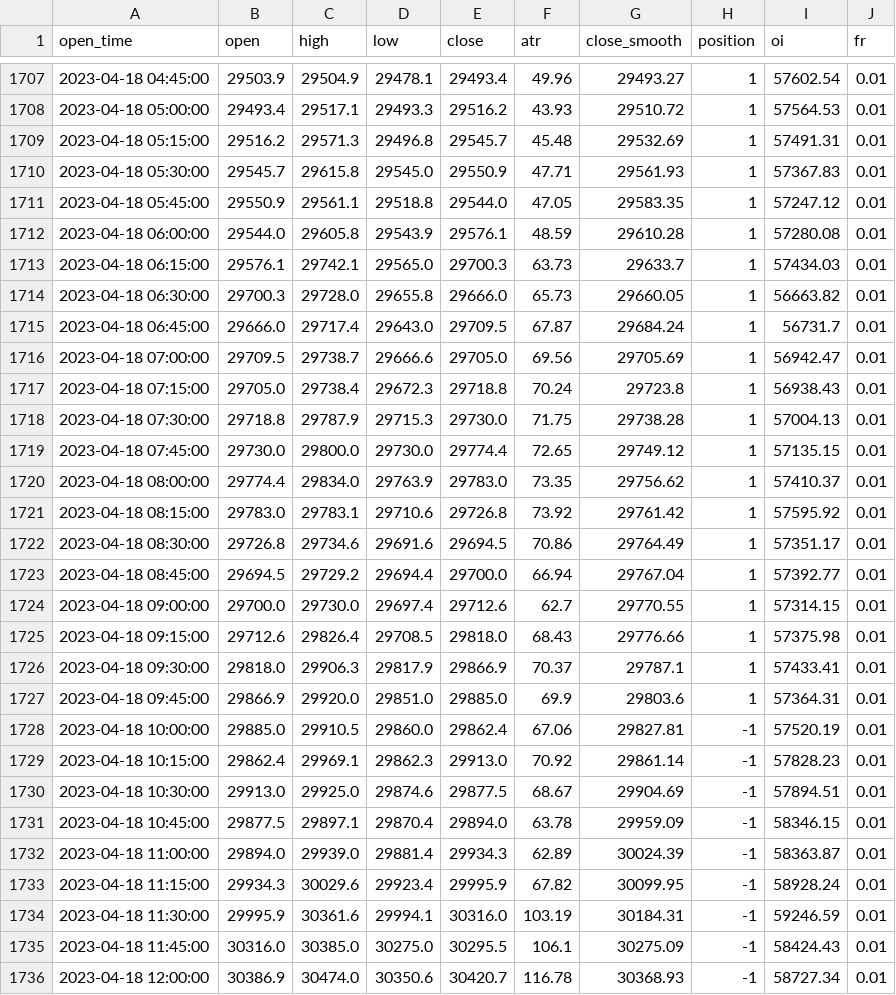
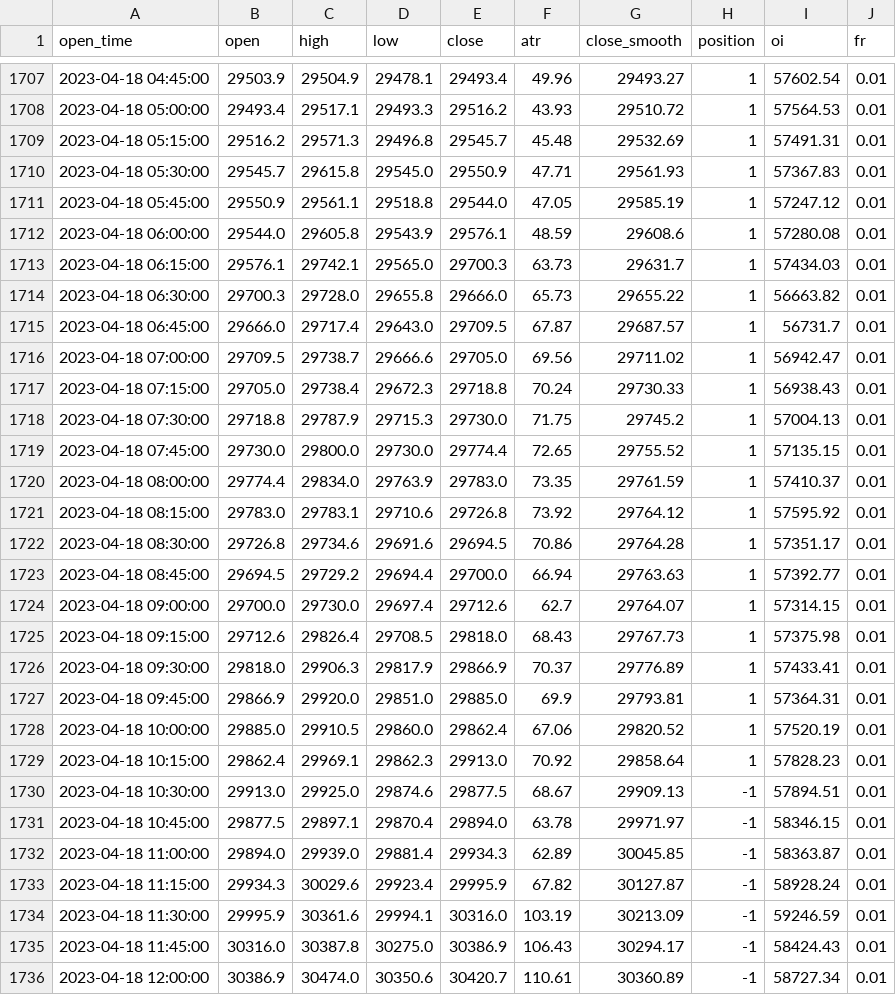
Before and after one commit to jaymgonzalez/btc-csv, a CSV file: 15m_bybit.csv, drawn as a sheet; only a part is shown, gaps mark what is left out; the diff covers the shown part only.

```diff
--- a/15m_bybit.csv
+++ b/15m_bybit.csv
@@ -1710,27 +1710,27 @@ open_time,open,high,low,close,atr,close_smooth,position,oi,fr
 2023-04-18 05:30:00,29545.7,29615.8,29545.0,29550.9,47.71,29561.93,1,57367.83,0.01
-2023-04-18 05:45:00,29550.9,29561.1,29518.8,29544.0,47.05,29583.35,1,57247.12,0.01
-2023-04-18 06:00:00,29544.0,29605.8,29543.9,29576.1,48.59,29610.28,1,57280.08,0.01
-2023-04-18 06:15:00,29576.1,29742.1,29565.0,29700.3,63.73,29633.7,1,57434.03,0.01
-2023-04-18 06:30:00,29700.3,29728.0,29655.8,29666.0,65.73,29660.05,1,56663.82,0.01
-2023-04-18 06:45:00,29666.0,29717.4,29643.0,29709.5,67.87,29684.24,1,56731.7,0.01
-2023-04-18 07:00:00,29709.5,29738.7,29666.6,29705.0,69.56,29705.69,1,56942.47,0.01
-2023-04-18 07:15:00,29705.0,29738.4,29672.3,29718.8,70.24,29723.8,1,56938.43,0.01
-2023-04-18 07:30:00,29718.8,29787.9,29715.3,29730.0,71.75,29738.28,1,57004.13,0.01
-2023-04-18 07:45:00,29730.0,29800.0,29730.0,29774.4,72.65,29749.12,1,57135.15,0.01
-2023-04-18 08:00:00,29774.4,29834.0,29763.9,29783.0,73.35,29756.62,1,57410.37,0.01
-2023-04-18 08:15:00,29783.0,29783.1,29710.6,29726.8,73.92,29761.42,1,57595.92,0.01
-2023-04-18 08:30:00,29726.8,29734.6,29691.6,29694.5,70.86,29764.49,1,57351.17,0.01
-2023-04-18 08:45:00,29694.5,29729.2,29694.4,29700.0,66.94,29767.04,1,57392.77,0.01
-2023-04-18 09:00:00,29700.0,29730.0,29697.4,29712.6,62.7,29770.55,1,57314.15,0.01
-2023-04-18 09:15:00,29712.6,29826.4,29708.5,29818.0,68.43,29776.66,1,57375.98,0.01
-2023-04-18 09:30:00,29818.0,29906.3,29817.9,29866.9,70.37,29787.1,1,57433.41,0.01
-2023-04-18 09:45:00,29866.9,29920.0,29851.0,29885.0,69.9,29803.6,1,57364.31,0.01
-2023-04-18 10:00:00,29885.0,29910.5,29860.0,29862.4,67.06,29827.81,-1,57520.19,0.01
-2023-04-18 10:15:00,29862.4,29969.1,29862.3,29913.0,70.92,29861.14,-1,57828.23,0.01
-2023-04-18 10:30:00,29913.0,29925.0,29874.6,29877.5,68.67,29904.69,-1,57894.51,0.01
-2023-04-18 10:45:00,29877.5,29897.1,29870.4,29894.0,63.78,29959.09,-1,58346.15,0.01
-2023-04-18 11:00:00,29894.0,29939.0,29881.4,29934.3,62.89,30024.39,-1,58363.87,0.01
-2023-04-18 11:15:00,29934.3,30029.6,29923.4,29995.9,67.82,30099.95,-1,58928.24,0.01
-2023-04-18 11:30:00,29995.9,30361.6,29994.1,30316.0,103.19,30184.31,-1,59246.59,0.01
-2023-04-18 11:45:00,30316.0,30385.0,30275.0,30295.5,106.1,30275.09,-1,58424.43,0.01
-2023-04-18 12:00:00,30386.9,30474.0,30350.6,30420.7,116.78,30368.93,-1,58727.34,0.01
+2023-04-18 05:45:00,29550.9,29561.1,29518.8,29544.0,47.05,29585.19,1,57247.12,0.01
+2023-04-18 06:00:00,29544.0,29605.8,29543.9,29576.1,48.59,29608.6,1,57280.08,0.01
+2023-04-18 06:15:00,29576.1,29742.1,29565.0,29700.3,63.73,29631.7,1,57434.03,0.01
+2023-04-18 06:30:00,29700.3,29728.0,29655.8,29666.0,65.73,29655.22,1,56663.82,0.01
+2023-04-18 06:45:00,29666.0,29717.4,29643.0,29709.5,67.87,29687.57,1,56731.7,0.01
+2023-04-18 07:00:00,29709.5,29738.7,29666.6,29705.0,69.56,29711.02,1,56942.47,0.01
+2023-04-18 07:15:00,29705.0,29738.4,29672.3,29718.8,70.24,29730.33,1,56938.43,0.01
+2023-04-18 07:30:00,29718.8,29787.9,29715.3,29730.0,71.75,29745.2,1,57004.13,0.01
+2023-04-18 07:45:00,29730.0,29800.0,29730.0,29774.4,72.65,29755.52,1,57135.15,0.01
+2023-04-18 08:00:00,29774.4,29834.0,29763.9,29783.0,73.35,29761.59,1,57410.37,0.01
+2023-04-18 08:15:00,29783.0,29783.1,29710.6,29726.8,73.92,29764.12,1,57595.92,0.01
+2023-04-18 08:30:00,29726.8,29734.6,29691.6,29694.5,70.86,29764.28,1,57351.17,0.01
+2023-04-18 08:45:00,29694.5,29729.2,29694.4,29700.0,66.94,29763.63,1,57392.77,0.01
+2023-04-18 09:00:00,29700.0,29730.0,29697.4,29712.6,62.7,29764.07,1,57314.15,0.01
+2023-04-18 09:15:00,29712.6,29826.4,29708.5,29818.0,68.43,29767.73,1,57375.98,0.01
+2023-04-18 09:30:00,29818.0,29906.3,29817.9,29866.9,70.37,29776.89,1,57433.41,0.01
+2023-04-18 09:45:00,29866.9,29920.0,29851.0,29885.0,69.9,29793.81,1,57364.31,0.01
+2023-04-18 10:00:00,29885.0,29910.5,29860.0,29862.4,67.06,29820.52,1,57520.19,0.01
+2023-04-18 10:15:00,29862.4,29969.1,29862.3,29913.0,70.92,29858.64,1,57828.23,0.01
+2023-04-18 10:30:00,29913.0,29925.0,29874.6,29877.5,68.67,29909.13,-1,57894.51,0.01
+2023-04-18 10:45:00,29877.5,29897.1,29870.4,29894.0,63.78,29971.97,-1,58346.15,0.01
+2023-04-18 11:00:00,29894.0,29939.0,29881.4,29934.3,62.89,30045.85,-1,58363.87,0.01
+2023-04-18 11:15:00,29934.3,30029.6,29923.4,29995.9,67.82,30127.87,-1,58928.24,0.01
+2023-04-18 11:30:00,29995.9,30361.6,29994.1,30316.0,103.19,30213.09,-1,59246.59,0.01
+2023-04-18 11:45:00,30316.0,30387.8,30275.0,30386.9,106.43,30294.17,-1,58424.43,0.01
+2023-04-18 12:00:00,30386.9,30474.0,30350.6,30420.7,110.61,30360.89,-1,58727.34,0.01
```
Also changed, not shown: 2 added rows and 8 edited cells elsewhere in this file.
